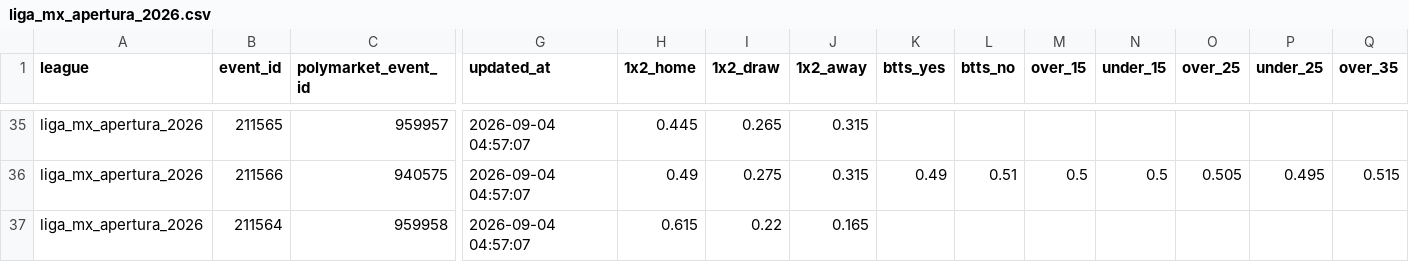
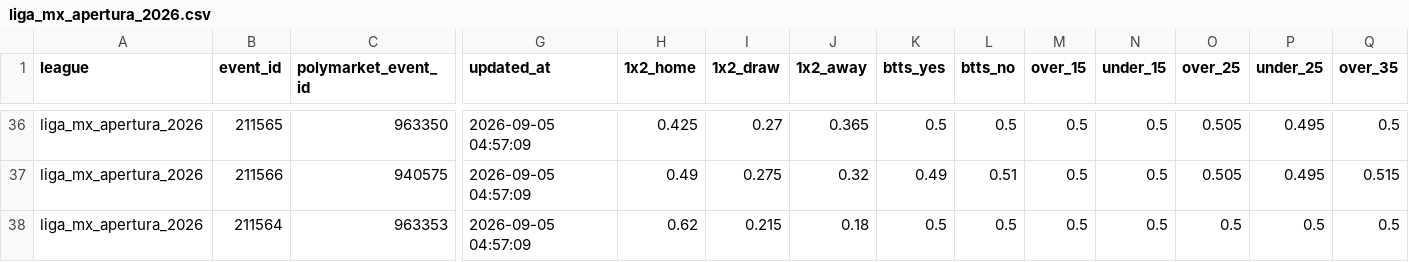
Before and after one commit to aimidas1/Polymarket_data, a CSV file: liga_mx_apertura_2026.csv, drawn as a sheet; only a part is shown, gaps mark what is left out; addresses are those after the commit; the diff covers the shown part only; the diff names each change by its address in the sheet, - before the commit and + after, or states it on an @@ line.

```diff
--- a/liga_mx_apertura_2026.csv
+++ b/liga_mx_apertura_2026.csv
-C36 (polymarket_event_id): 959957
+C36 (polymarket_event_id): 963350
-G36:G38 (updated_at): 2026-09-04 04:57:07
+G36:G38 (updated_at): 2026-09-05 04:57:09
-H36 (1x2_home): 0.445
+H36 (1x2_home): 0.425
-I36 (1x2_draw): 0.265
+I36 (1x2_draw): 0.27
-J36 (1x2_away): 0.315
+J36 (1x2_away): 0.365
-K36 (btts_yes): (empty)
+K36 (btts_yes): 0.5
-L36 (btts_no): (empty)
+L36 (btts_no): 0.5
-M36 (over_15): (empty)
+M36 (over_15): 0.5
-N36 (under_15): (empty)
+N36 (under_15): 0.5
-O36 (over_25): (empty)
+O36 (over_25): 0.505
-P36 (under_25): (empty)
+P36 (under_25): 0.495
-Q36 (over_35): (empty)
+Q36 (over_35): 0.5
-J37 (1x2_away): 0.315
+J37 (1x2_away): 0.32
-C38 (polymarket_event_id): 959958
+C38 (polymarket_event_id): 963353
-H38 (1x2_home): 0.615
+H38 (1x2_home): 0.62
-I38 (1x2_draw): 0.22
+I38 (1x2_draw): 0.215
-J38 (1x2_away): 0.165
+J38 (1x2_away): 0.18
-K38 (btts_yes): (empty)
+K38 (btts_yes): 0.5
-L38 (btts_no): (empty)
+L38 (btts_no): 0.5
-M38 (over_15): (empty)
+M38 (over_15): 0.5
-N38 (under_15): (empty)
+N38 (under_15): 0.5
-O38 (over_25): (empty)
+O38 (over_25): 0.5
-P38 (under_25): (empty)
+P38 (under_25): 0.5
-Q38 (over_35): (empty)
+Q38 (over_35): 0.5
```
Also changed, not shown: 1 added row, 1 removed row and 117 edited cells elsewhere in this file, brasileirao_serie_a_2026.csv, ucl_2026.csv, 2 other files.
